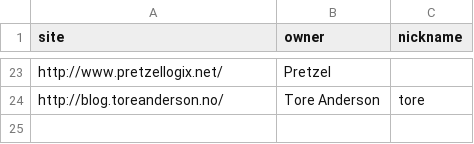
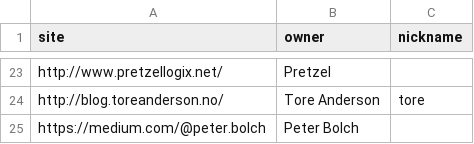
Before and after one commit to networkboot/networkboot.github.com, a CSV file: planet/blogs.csv, drawn as a sheet; only a part is shown, gaps mark what is left out.

```diff
--- a/planet/blogs.csv
+++ b/planet/blogs.csv
@@ -24 +24,2 @@ http://www.pretzellogix.net/;"Pretzel";
 http://blog.toreanderson.no/;"Tore Anderson";tore
+https://medium.com/@peter.bolch;"Peter Bolch";
```
Also changed, not shown: _site/planet/blogs.csv, 1 other file.
